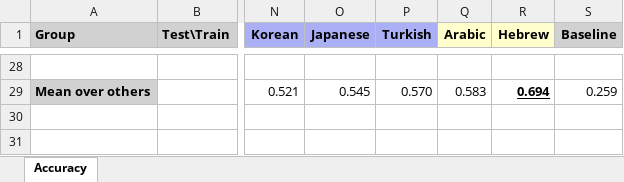
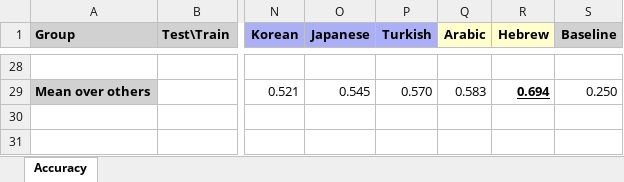
Before and after one commit to jerbarnes/typology_of_crosslingual, an Excel workbook: results/acl-pretrain/mbert/results_pos_postprocessed.xlsx, sheet Accuracy, drawn as a sheet; only a part is shown, gaps mark what is left out; values as stored, in another font and other column widths than the file's, no borders; the diff covers the shown part only; the diff names each change by its address in the sheet, - before the commit and + after, or states it on an @@ line.

```diff
--- a/results/acl-pretrain/mbert/results_pos_postprocessed.xlsx (sheet Accuracy)
+++ b/results/acl-pretrain/mbert/results_pos_postprocessed.xlsx (sheet Accuracy)
-S29 (Baseline): 0.259
+S29 (Baseline): 0.250
```
Also changed, not shown: 14 edited cells elsewhere in this sheet, results/acl-pretrain/baselines_pos.xlsx, results/acl-pretrain/xlm-roberta/results_pos_postprocessed.xlsx, 3 other files.
